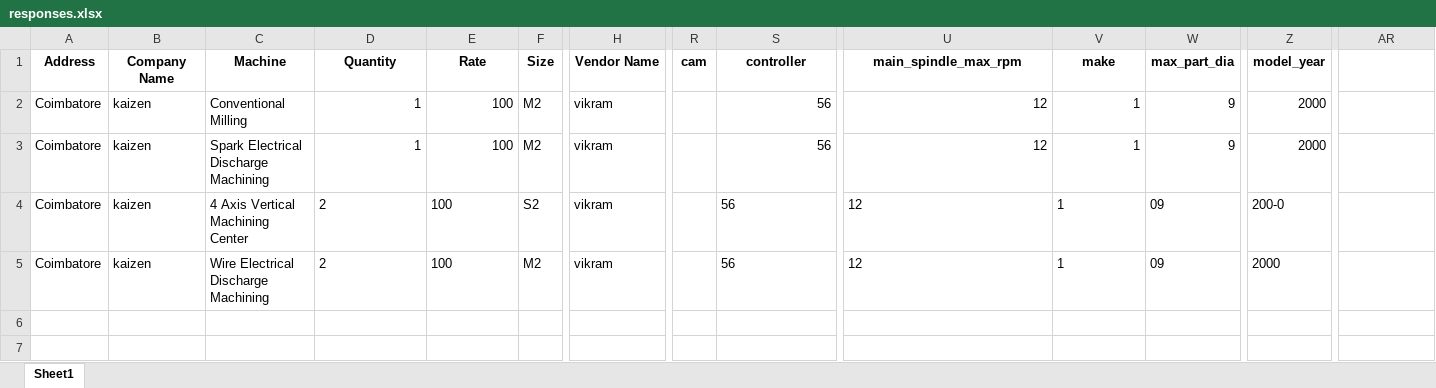
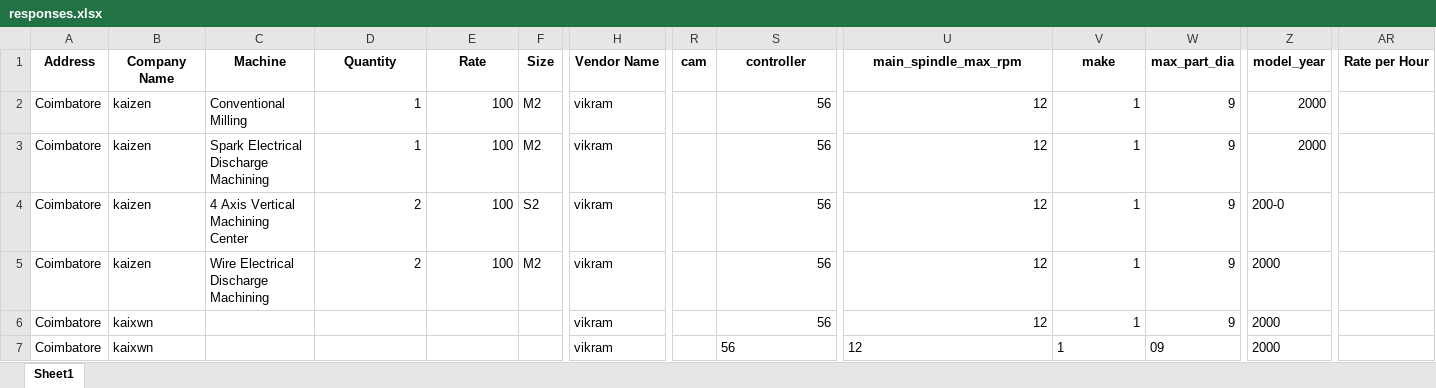
Before and after one commit to Monishahee/machine_forms, an Excel workbook: data/responses.xlsx, sheet Sheet1, drawn as a sheet; only a part is shown, gaps mark what is left out; values as stored, in another font and other column widths than the file's, no borders; rows hold the shown columns only; the diff names each change by its address in the sheet, - before the commit and + after, or states it on an @@ line.

```diff
--- a/data/responses.xlsx (sheet Sheet1)
+++ b/data/responses.xlsx (sheet Sheet1)
-AR1: (empty)
+AR1: Rate per Hour
-D4:E5 alignment: left
+D4:E5 alignment: right
-S4:S5 alignment: left
+S4:S5 alignment: right
-U4:V5 alignment: left
+U4:V5 alignment: right
-W4:W5 (max_part_dia): 09
+W4:W5 (max_part_dia): 9
+row 6: Coimbatore | kaixwn |  |  |  |  | vikram |  | 56 | 12 | 1 | 9 | 2000
+row 7: Coimbatore | kaixwn |  |  |  |  | vikram |  | 56 | 12 | 1 | 09 | 2000
```
Also changed, not shown: 3 other files.
